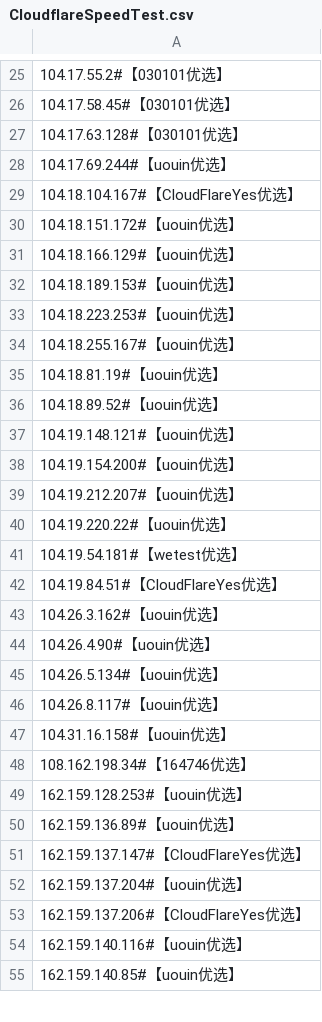
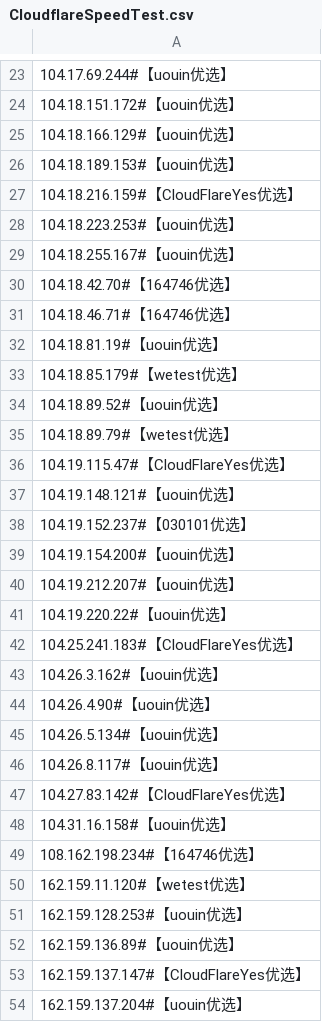
Before and after one commit to zxzx888/cf-ip, a CSV file: CloudflareSpeedTest.csv, drawn as a sheet; only a part is shown, gaps mark what is left out; the shorter side is filled out with more unchanged rows; the diff covers the shown part only.

```diff
--- a/CloudflareSpeedTest.csv
+++ b/CloudflareSpeedTest.csv
@@ -25,6 +23,2 @@
-104.17.55.2#【030101优选】
-104.17.58.45#【030101优选】
-104.17.63.128#【030101优选】
 104.17.69.244#【uouin优选】
-104.18.104.167#【CloudFlareYes优选】
 104.18.151.172#【uouin优选】
@@ -32,7 +26,14 @@
 104.18.189.153#【uouin优选】
+104.18.216.159#【CloudFlareYes优选】
 104.18.223.253#【uouin优选】
 104.18.255.167#【uouin优选】
+104.18.42.70#【164746优选】
+104.18.46.71#【164746优选】
 104.18.81.19#【uouin优选】
+104.18.85.179#【wetest优选】
 104.18.89.52#【uouin优选】
+104.18.89.79#【wetest优选】
+104.19.115.47#【CloudFlareYes优选】
 104.19.148.121#【uouin优选】
+104.19.152.237#【030101优选】
 104.19.154.200#【uouin优选】
@@ -40,4 +41,3 @@
 104.19.220.22#【uouin优选】
-104.19.54.181#【wetest优选】
-104.19.84.51#【CloudFlareYes优选】
+104.25.241.183#【CloudFlareYes优选】
 104.26.3.162#【uouin优选】
@@ -46,4 +46,6 @@
 104.26.8.117#【uouin优选】
+104.27.83.142#【CloudFlareYes优选】
 104.31.16.158#【uouin优选】
-108.162.198.34#【164746优选】
+108.162.198.234#【164746优选】
+162.159.11.120#【wetest优选】
 162.159.128.253#【uouin优选】
```
Also changed, not shown: 5 added rows, 10 removed rows and 33 edited cells elsewhere in this file.
